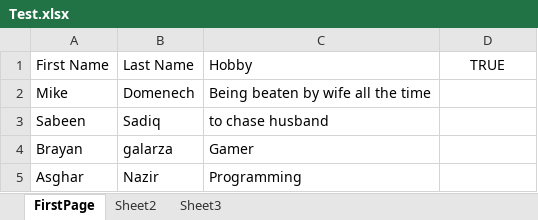
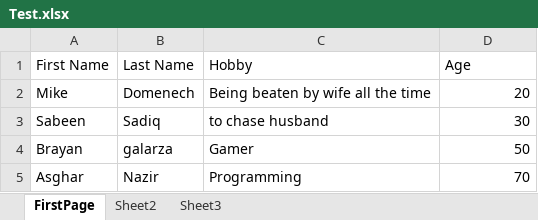
Before and after one commit to YuliaRapp/JavaBatch8, an Excel workbook: src/com/syntax/class35/Test.xlsx, sheet FirstPage, drawn as a sheet; values as stored, in another font and other column widths than the file's, no borders; the diff names each change by its address in the sheet, - before the commit and + after, or states it on an @@ line.

Commit message:
Excel files

```diff
--- a/src/com/syntax/class35/Test.xlsx (sheet FirstPage)
+++ b/src/com/syntax/class35/Test.xlsx (sheet FirstPage)
-D1: TRUE
+D1: Age
-D1 alignment: center
+D1 alignment: left
-D2 (Age): (empty)
+D2 (Age): 20
-D3 (Age): (empty)
+D3 (Age): 30
-D4 (Age): (empty)
+D4 (Age): 50
-D5 (Age): (empty)
+D5 (Age): 70
```
Also changed, not shown: 1 other file.
